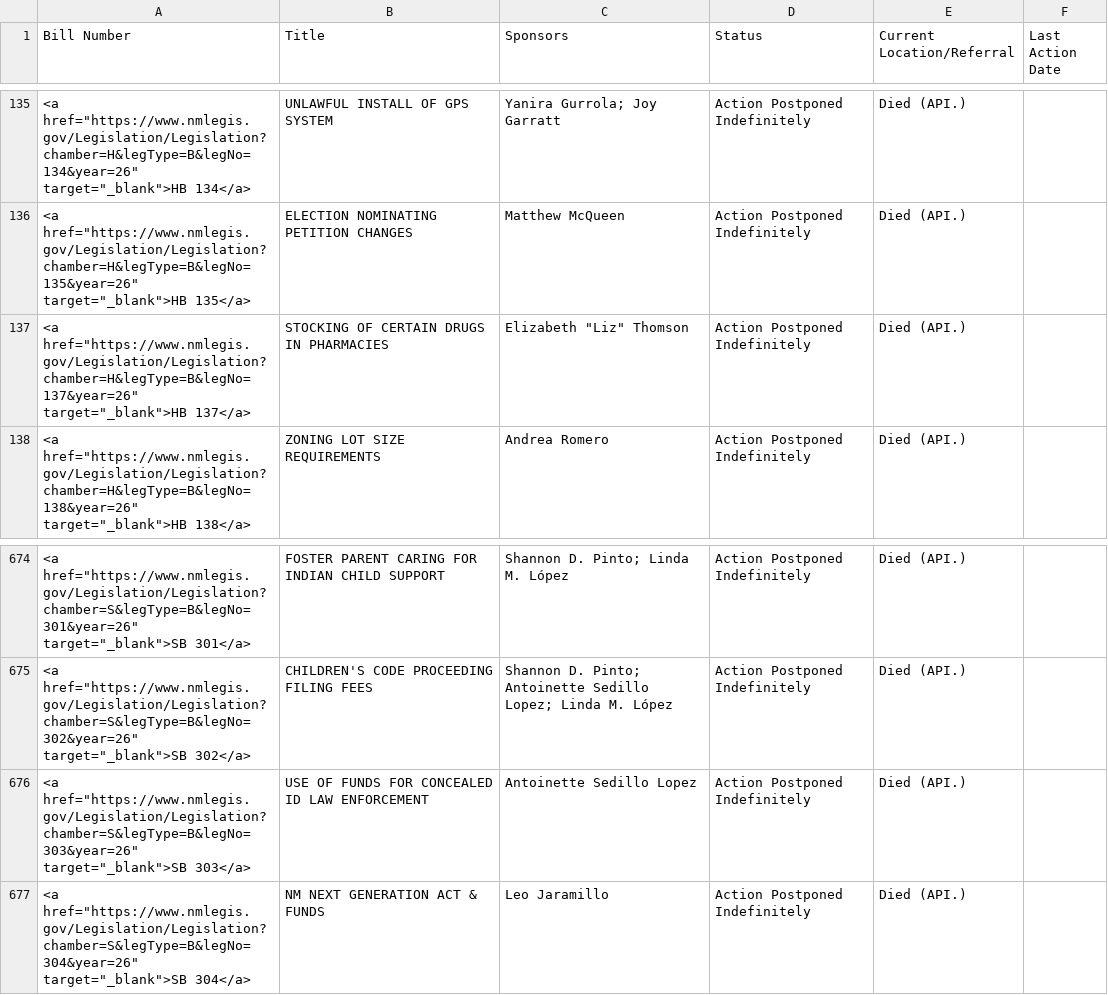
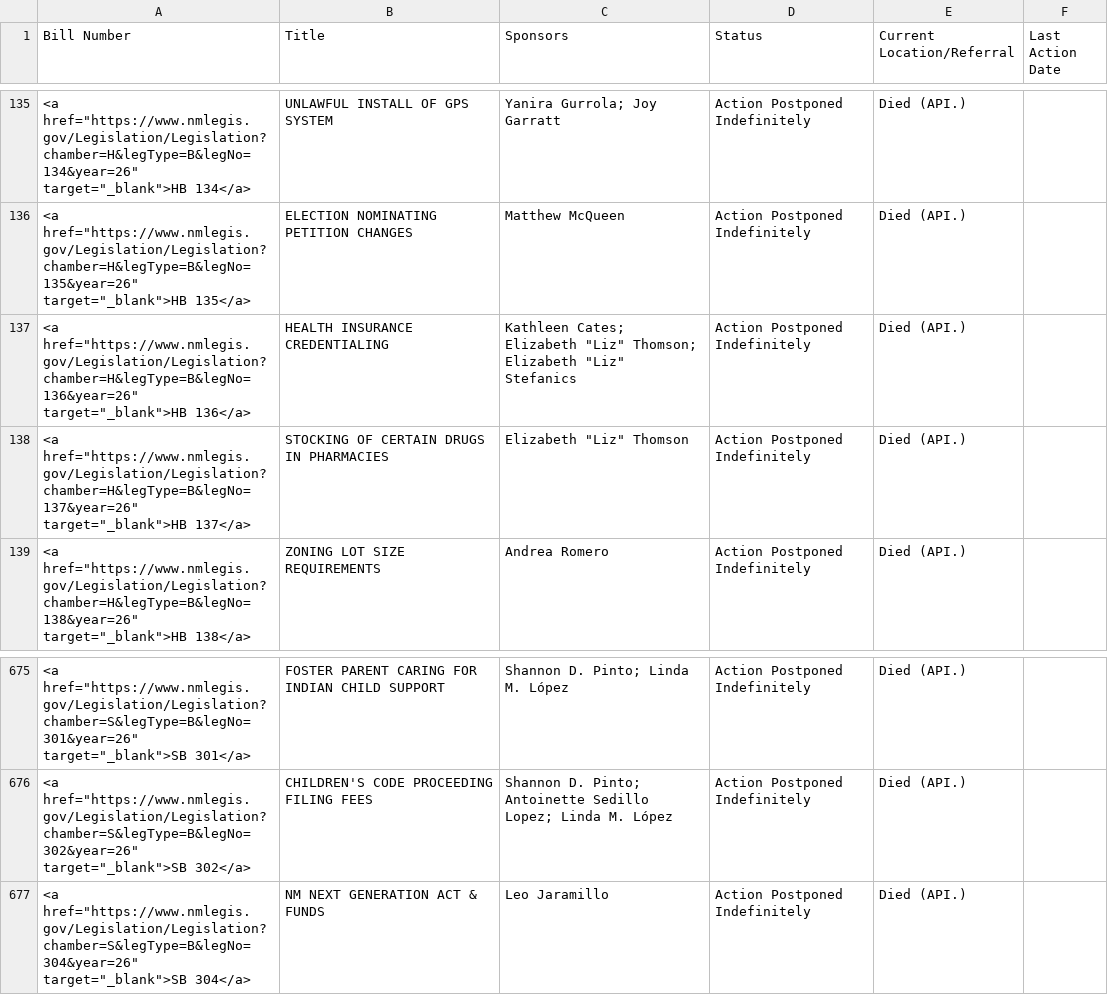
Before and after one commit to PatrickLohmann/2026Legislaturebilltracker2, a CSV file: bills.csv, drawn as a sheet; only a part is shown, gaps mark what is left out; removed rows and columns are numbered as before the commit, all else as after; the diff names each change by its address in the sheet, - before the commit and + after, or states it on an @@ line.

```diff
--- a/bills.csv
+++ b/bills.csv
+row 137: <a href="https://www.nmlegis.gov/Legislation/Legislation?chamber=H&legType=B&legNo=136&year=26" target="_blank">HB 136</a> | HEALTH INSURANCE CREDENTIALING | Kathleen Cates; Elizabeth "Liz" Thomson; Elizabeth "Liz" Stefanics | Action Postponed Indefinitely | Died (API.)
-row 676: <a href="https://www.nmlegis.gov/Legislation/Legislation?chamber=S&legType=B&legNo=303&year=26" target="_blank">SB 303</a> | USE OF FUNDS FOR CONCEALED ID LAW ENFORCEMENT | Antoinette Sedillo Lopez | Action Postponed Indefinitely | Died (API.)
```
